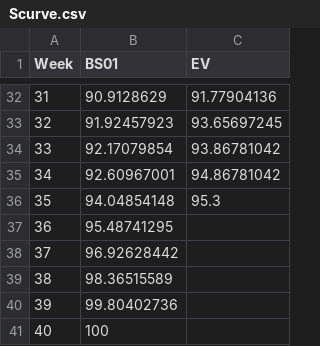
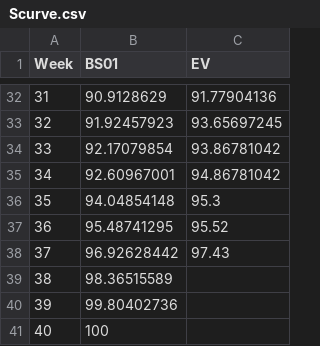
Before and after one commit to namkyodai/BusinessAnalytics, a CSV file: EVM/Scurve.csv, drawn as a sheet; only a part is shown, gaps mark what is left out.

```diff
--- a/EVM/Scurve.csv
+++ b/EVM/Scurve.csv
@@ -36,4 +36,4 @@ Week,BS01,EV
 35,94.04854148,95.3
-36,95.48741295,
-37,96.92628442,
+36,95.48741295,95.52
+37,96.92628442,97.43
 38,98.36515589,
```
Also changed, not shown: 9 other files.
